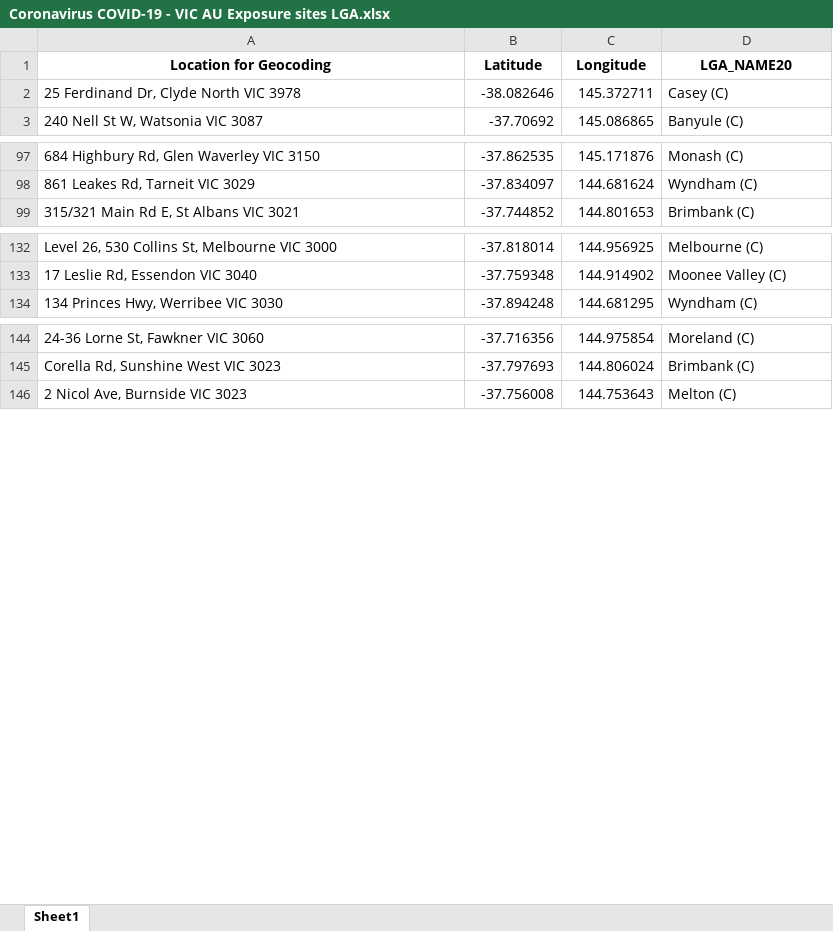
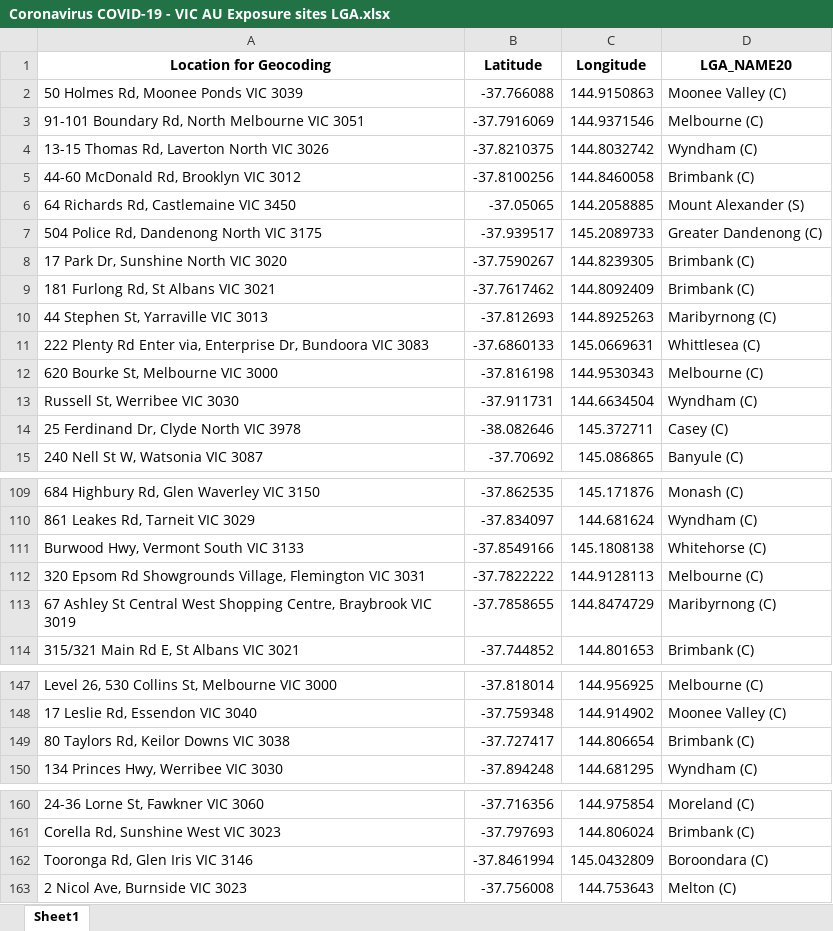
Before and after one commit to Mike-Honey/covid-19-vic-au, an Excel workbook: Coronavirus COVID-19 - VIC AU Exposure sites LGA.xlsx, sheet Sheet1, drawn as a sheet; only a part is shown, gaps mark what is left out; values as stored, in another font and other column widths than the file's, no borders; the diff names each change by its address in the sheet, - before the commit and + after, or states it on an @@ line.

```diff
--- a/Coronavirus COVID-19 - VIC AU Exposure sites LGA.xlsx (sheet Sheet1)
+++ b/Coronavirus COVID-19 - VIC AU Exposure sites LGA.xlsx (sheet Sheet1)
+row 2: 50 Holmes Rd, Moonee Ponds VIC 3039 | -37.766088 | 144.9150863 | Moonee Valley (C)
+row 3: 91-101 Boundary Rd, North Melbourne VIC 3051 | -37.7916069 | 144.9371546 | Melbourne (C)
+row 4: 13-15 Thomas Rd, Laverton North VIC 3026 | -37.8210375 | 144.8032742 | Wyndham (C)
+row 5: 44-60 McDonald Rd, Brooklyn VIC 3012 | -37.8100256 | 144.8460058 | Brimbank (C)
+row 6: 64 Richards Rd, Castlemaine VIC 3450 | -37.05065 | 144.2058885 | Mount Alexander (S)
+row 7: 504 Police Rd, Dandenong North VIC 3175 | -37.939517 | 145.2089733 | Greater Dandenong (C)
+row 8: 17 Park Dr, Sunshine North VIC 3020 | -37.7590267 | 144.8239305 | Brimbank (C)
+row 9: 181 Furlong Rd, St Albans VIC 3021 | -37.7617462 | 144.8092409 | Brimbank (C)
+row 10: 44 Stephen St, Yarraville VIC 3013 | -37.812693 | 144.8925263 | Maribyrnong (C)
+row 11: 222 Plenty Rd Enter via, Enterprise Dr, Bundoora VIC 3083 | -37.6860133 | 145.0669631 | Whittlesea (C)
+row 12: 620 Bourke St, Melbourne VIC 3000 | -37.816198 | 144.9530343 | Melbourne (C)
+row 13: Russell St, Werribee VIC 3030 | -37.911731 | 144.6634504 | Wyndham (C)
+row 111: Burwood Hwy, Vermont South VIC 3133 | -37.8549166 | 145.1808138 | Whitehorse (C)
+row 112: 320 Epsom Rd Showgrounds Village, Flemington VIC 3031 | -37.7822222 | 144.9128113 | Melbourne (C)
+row 113: 67 Ashley St Central West Shopping Centre, Braybrook VIC 3019 | -37.7858655 | 144.8474729 | Maribyrnong (C)
+row 149: 80 Taylors Rd, Keilor Downs VIC 3038 | -37.727417 | 144.806654 | Brimbank (C)
+row 162: Tooronga Rd, Glen Iris VIC 3146 | -37.8461994 | 145.0432809 | Boroondara (C)
```
Also changed, not shown: Coronavirus COVID-19 - VIC AU Exposure sites.xlsx, 1 other file.
